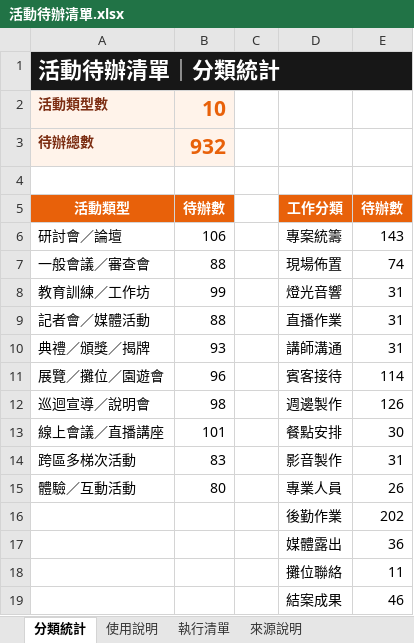
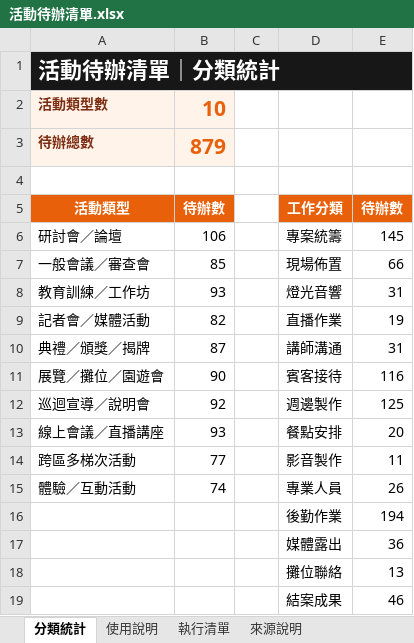
Before and after one commit to imprjoseph/manpower, an Excel workbook: outputs/019f9371-89f2-75a2-ad6c-adef0d693d3c/活動待辦清單.xlsx, sheet 分類統計, drawn as a sheet; values as stored, in another font and other column widths than the file's, no borders; the diff names each change by its address in the sheet, - before the commit and + after, or states it on an @@ line.

```diff
--- a/outputs/019f9371-89f2-75a2-ad6c-adef0d693d3c/活動待辦清單.xlsx (sheet 分類統計)
+++ b/outputs/019f9371-89f2-75a2-ad6c-adef0d693d3c/活動待辦清單.xlsx (sheet 分類統計)
-B3: 932
+B3: 879
-E6: 143
+E6: 145
-B7: 88
+B7: 85
-E7: 74
+E7: 66
-B8: 99
+B8: 93
-B9: 88
+B9: 82
-E9: 31
+E9: 19
-B10: 93
+B10: 87
-B11: 96
+B11: 90
-E11: 114
+E11: 116
-B12: 98
+B12: 92
-E12: 126
+E12: 125
-B13: 101
+B13: 93
-E13: 30
+E13: 20
-B14: 83
+B14: 77
-E14: 31
+E14: 11
-B15: 80
+B15: 74
-E16: 202
+E16: 194
-E18: 11
+E18: 13
```
Also changed, not shown: sheet 執行清單, formulas that keep their value, 1 other file.
